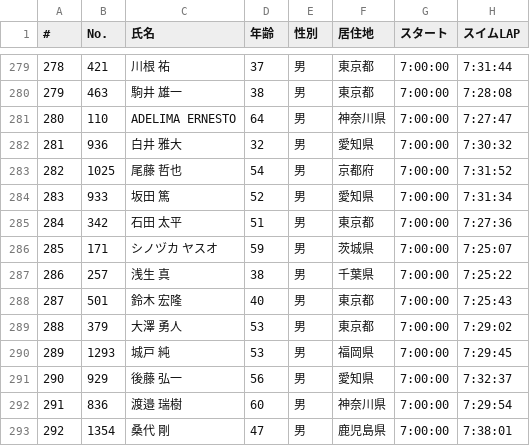
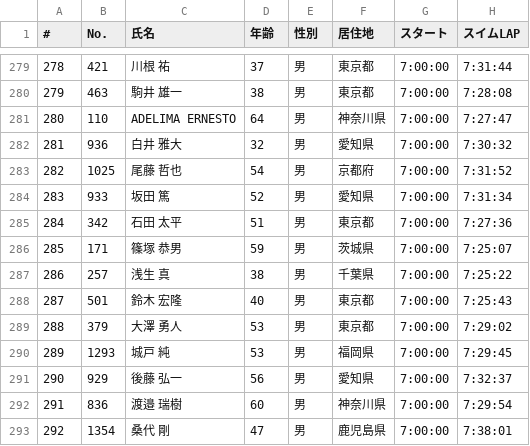
Before and after one commit to matsubo/triathlon-result-data, a TSV file: master/2025/miyakojima/result.tsv, drawn as a sheet; only a part is shown, gaps mark what is left out; the diff names each change by its address in the sheet, - before the commit and + after, or states it on an @@ line.

Commit message:
correct name

```diff
--- a/master/2025/miyakojima/result.tsv
+++ b/master/2025/miyakojima/result.tsv
-C286 (氏名): シノヅカ ヤスオ
+C286 (氏名): 篠塚 恭男
```
